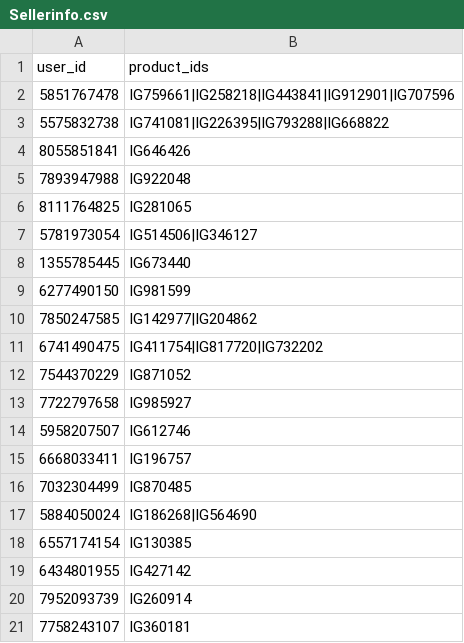
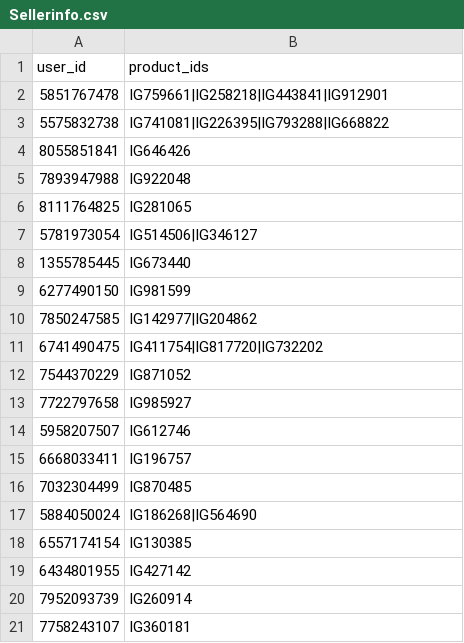
Before and after one commit to MrHacker274/Vortex, a CSV file: Sellerinfo.csv, drawn as a sheet.

Commit message:
Remove IG707596 from seller records

```diff
--- a/Sellerinfo.csv
+++ b/Sellerinfo.csv
@@ -1,3 +1,3 @@
 user_id,product_ids
-5851767478,IG759661|IG258218|IG443841|IG912901|IG707596
+5851767478,IG759661|IG258218|IG443841|IG912901
 5575832738,IG741081|IG226395|IG793288|IG668822
```
